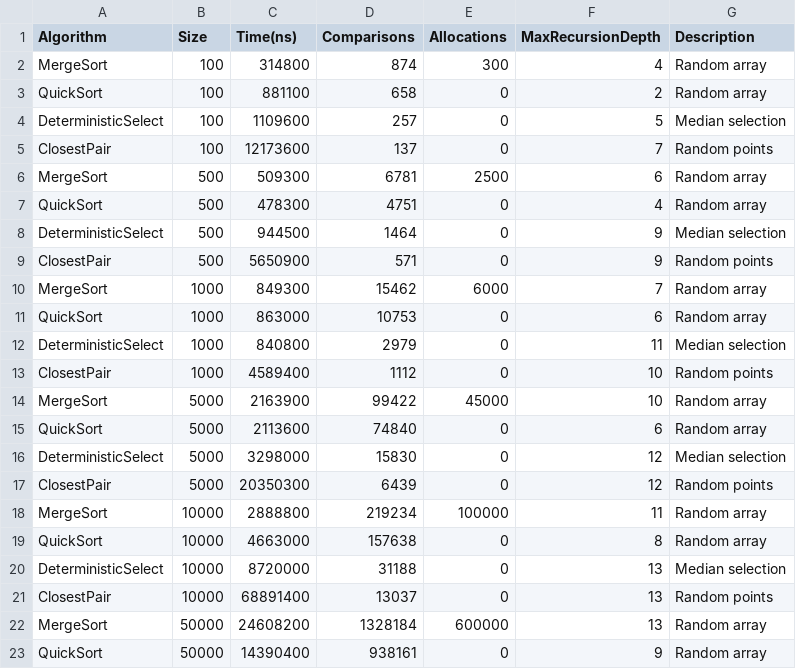
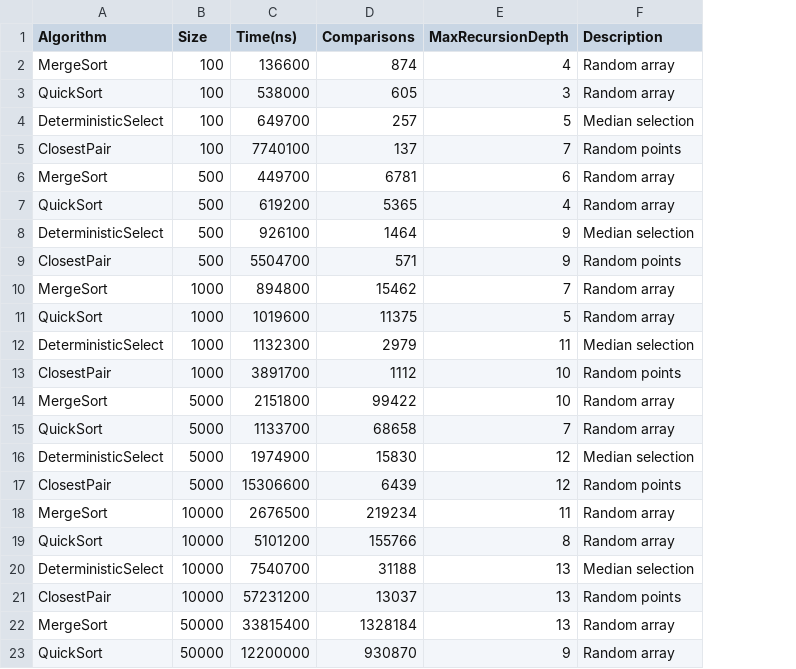
Before and after one commit to delt-kz/Yerkebulan-Sarsenbek-DAA, a CSV file: algorithm_metrics.csv, drawn as a sheet; only a part is shown; removed rows and columns are numbered as before the commit, all else as after; the diff covers the shown part only; the diff names each change by its address in the sheet, - before the commit and + after, or states it on an @@ line.

Commit message:
Refactor: delete allocation calculation (teacher said i can)

```diff
--- a/algorithm_metrics.csv
+++ b/algorithm_metrics.csv
-column E (Allocations), rows 2-23: 300 | 0 | 0 | 0 | 2500 | 0 | 0 | 0 | 6000 | 0 | 0 | 0 | 45000 | 0 | 0 | 0 | 100000 | 0 | 0 | 0 | 600000 | 0
-C2 (Time(ns)): 314800
+C2 (Time(ns)): 136600
-C3 (Time(ns)): 881100
+C3 (Time(ns)): 538000
-D3 (Comparisons): 658
+D3 (Comparisons): 605
-E3 (MaxRecursionDepth): 2
+E3 (MaxRecursionDepth): 3
-C4 (Time(ns)): 1109600
+C4 (Time(ns)): 649700
-C5 (Time(ns)): 12173600
+C5 (Time(ns)): 7740100
-C6 (Time(ns)): 509300
+C6 (Time(ns)): 449700
-C7 (Time(ns)): 478300
+C7 (Time(ns)): 619200
-D7 (Comparisons): 4751
+D7 (Comparisons): 5365
-C8 (Time(ns)): 944500
+C8 (Time(ns)): 926100
-C9 (Time(ns)): 5650900
+C9 (Time(ns)): 5504700
-C10 (Time(ns)): 849300
+C10 (Time(ns)): 894800
-C11 (Time(ns)): 863000
+C11 (Time(ns)): 1019600
-D11 (Comparisons): 10753
+D11 (Comparisons): 11375
-E11 (MaxRecursionDepth): 6
+E11 (MaxRecursionDepth): 5
-C12 (Time(ns)): 840800
+C12 (Time(ns)): 1132300
-C13 (Time(ns)): 4589400
+C13 (Time(ns)): 3891700
-C14 (Time(ns)): 2163900
+C14 (Time(ns)): 2151800
-C15 (Time(ns)): 2113600
+C15 (Time(ns)): 1133700
-D15 (Comparisons): 74840
+D15 (Comparisons): 68658
-E15 (MaxRecursionDepth): 6
+E15 (MaxRecursionDepth): 7
-C16 (Time(ns)): 3298000
+C16 (Time(ns)): 1974900
-C17 (Time(ns)): 20350300
+C17 (Time(ns)): 15306600
-C18 (Time(ns)): 2888800
+C18 (Time(ns)): 2676500
-C19 (Time(ns)): 4663000
+C19 (Time(ns)): 5101200
-D19 (Comparisons): 157638
+D19 (Comparisons): 155766
-C20 (Time(ns)): 8720000
+C20 (Time(ns)): 7540700
-C21 (Time(ns)): 68891400
+C21 (Time(ns)): 57231200
-C22 (Time(ns)): 24608200
+C22 (Time(ns)): 33815400
-C23 (Time(ns)): 14390400
+C23 (Time(ns)): 12200000
-D23 (Comparisons): 938161
+D23 (Comparisons): 930870
```
Also changed, not shown: 4 edited cells elsewhere in this file, 4 other files.
